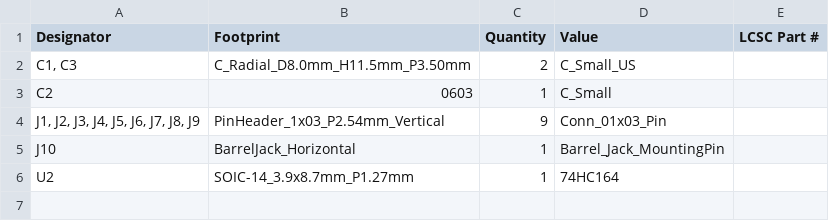
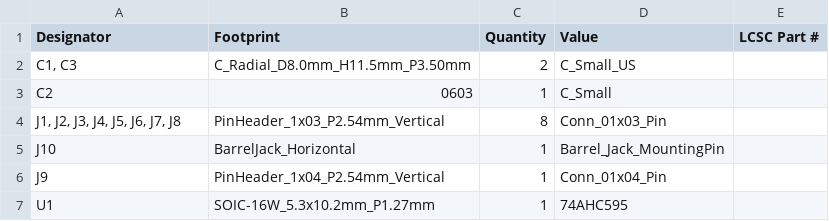
Before and after one commit to sbuller/servolicious, a CSV file: production/bom.csv, drawn as a sheet.

```diff
--- a/production/bom.csv
+++ b/production/bom.csv
@@ -3,4 +3,5 @@
 C2,0603,1,C_Small,
-"J1, J2, J3, J4, J5, J6, J7, J8, J9",PinHeader_1x03_P2.54mm_Vertical,9,Conn_01x03_Pin,
+"J1, J2, J3, J4, J5, J6, J7, J8",PinHeader_1x03_P2.54mm_Vertical,8,Conn_01x03_Pin,
 J10,BarrelJack_Horizontal,1,Barrel_Jack_MountingPin,
-U2,SOIC-14_3.9x8.7mm_P1.27mm,1,74HC164,
+J9,PinHeader_1x04_P2.54mm_Vertical,1,Conn_01x04_Pin,
+U1,SOIC-16W_5.3x10.2mm_P1.27mm,1,74AHC595,
```
Also changed, not shown: production/positions.csv, 7 other files.
